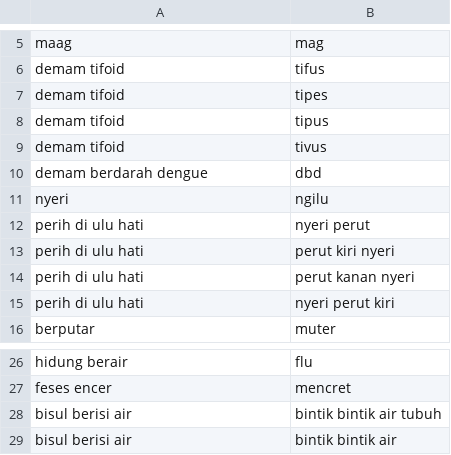
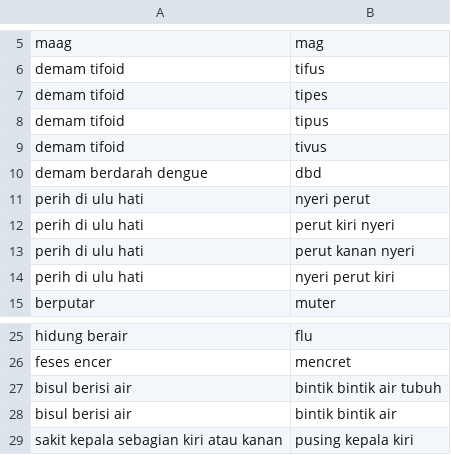
Before and after one commit to arviantiyulia/gosehat_heroku, a CSV file: file/sinonim.csv, drawn as a sheet; only a part is shown, gaps mark what is left out; removed rows and columns are numbered as before the commit, all else as after; the diff names each change by its address in the sheet, - before the commit and + after, or states it on an @@ line.

Commit message:
tambah sinonim

```diff
--- a/file/sinonim.csv
+++ b/file/sinonim.csv
-row 11: nyeri | ngilu
+row 29: sakit kepala sebagian kiri atau kanan | pusing kepala kiri
```
Also changed, not shown: 1 other file.
